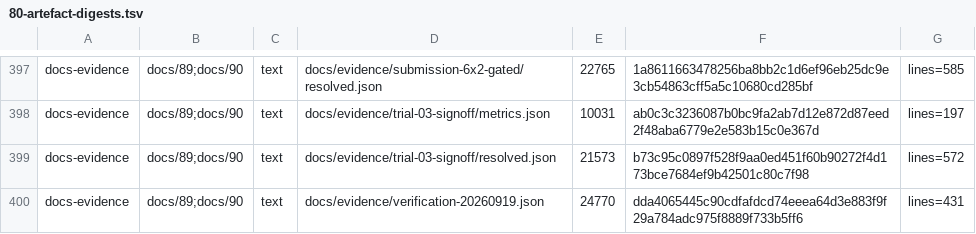
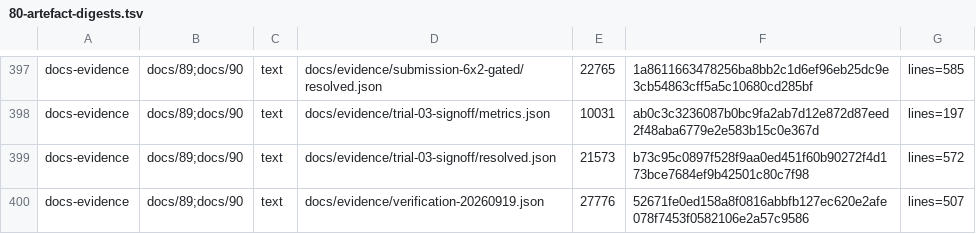
Before and after one commit to Melihakbulut221/nssoc, a TSV file: docs/80-artefact-digests.tsv, drawn as a sheet; only a part is shown, gaps mark what is left out.

```diff
--- a/docs/80-artefact-digests.tsv
+++ b/docs/80-artefact-digests.tsv
@@ -399,2 +399,2 @@ docs-evidence	docs/89;docs/90	text	docs/evidence/trial-03-signoff/metrics.json	1
 docs-evidence	docs/89;docs/90	text	docs/evidence/trial-03-signoff/resolved.json	21573	b73c95c0897f528f9aa0ed451f60b90272f4d173bce7684ef9b42501c80c7f98	lines=572
-docs-evidence	docs/89;docs/90	text	docs/evidence/verification-20260919.json	24770	dda4065445c90cdfafdcd74eeea64d3e883f9f29a784adc975f8889f733b5ff6	lines=431
+docs-evidence	docs/89;docs/90	text	docs/evidence/verification-20260919.json	27776	52671fe0ed158a8f0816abbfb127ec620e2afe078f7453f0582106e2a57c9586	lines=507
```
Also changed, not shown: ci-local-log.tsv, 8 other files.
